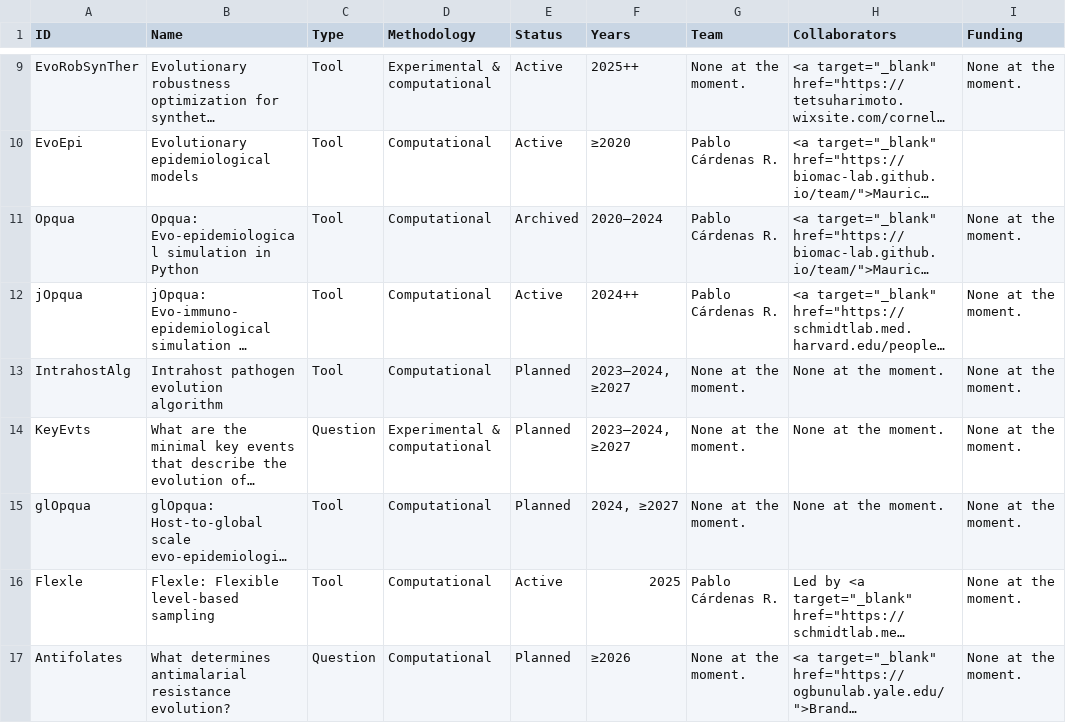
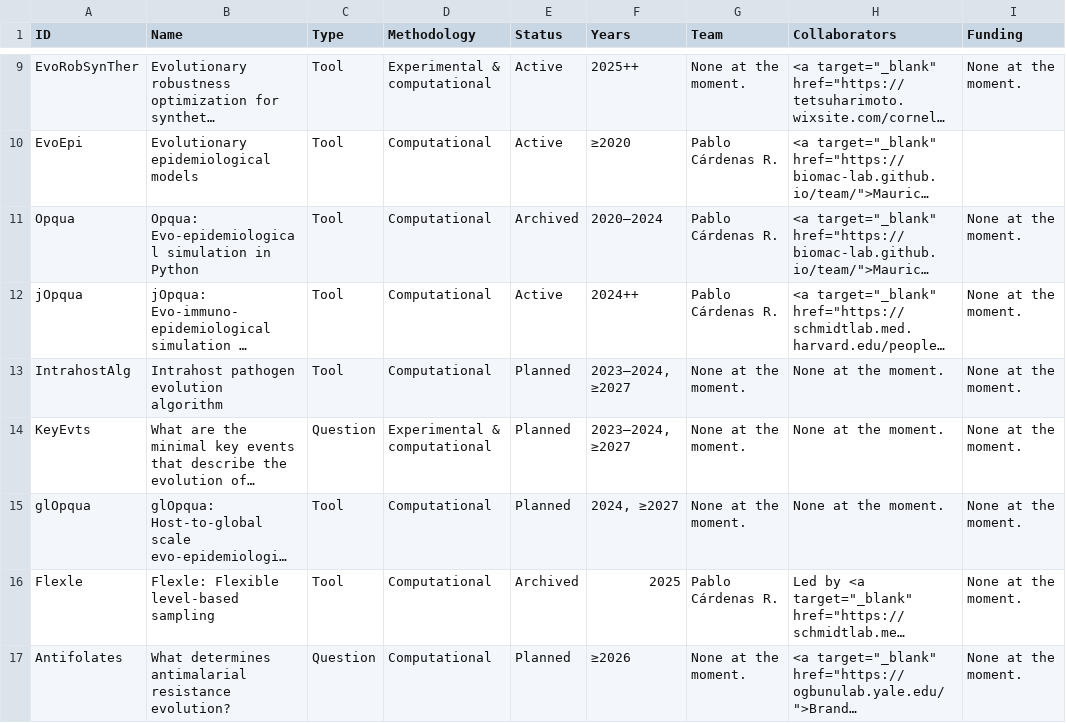
Before and after one commit to mseeLab/projectome, a CSV file: dat/projects.csv, drawn as a sheet; only a part is shown, gaps mark what is left out; long unchanged cells end in …; the diff covers the shown part only; the diff names each change by its address in the sheet, - before the commit and + after, or states it on an @@ line.

Commit message:
Update flexle status and ag cluster evo text

```diff
--- a/dat/projects.csv
+++ b/dat/projects.csv
-E16 (Status): Active
+E16 (Status): Archived
```
Also changed, not shown: 1 edited cell elsewhere in this file.
